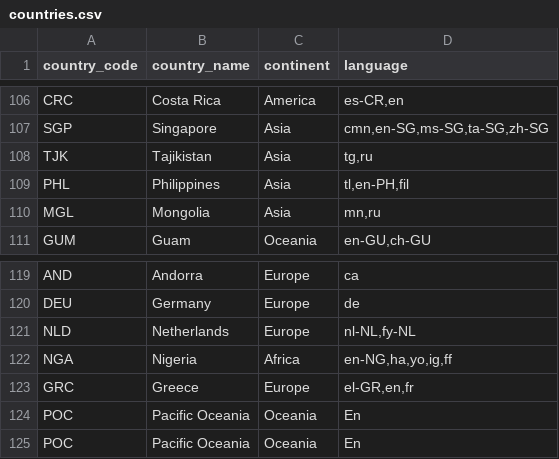
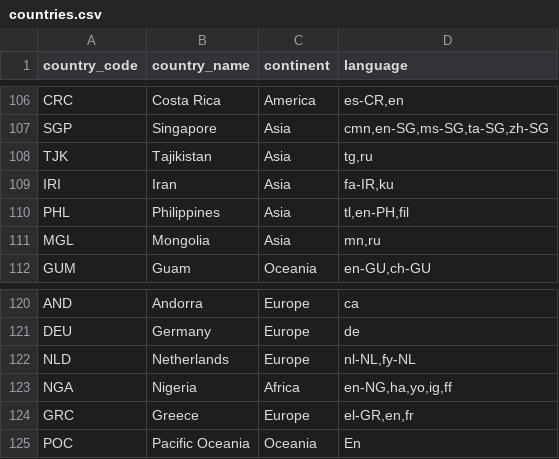
Before and after one commit to Mariabba/Lab_DS_tennisDF, a CSV file: data/countries.csv, drawn as a sheet; only a part is shown, gaps mark what is left out; removed rows and columns are numbered as before the commit, all else as after; the diff names each change by its address in the sheet, - before the commit and + after, or states it on an @@ line.

```diff
--- a/data/countries.csv
+++ b/data/countries.csv
+row 109: IRI | Iran | Asia | fa-IR,ku
-row 124: POC | Pacific Oceania | Oceania | En
```
Also changed, not shown: data/dates.csv, data/tournaments.csv, 5 other files.
